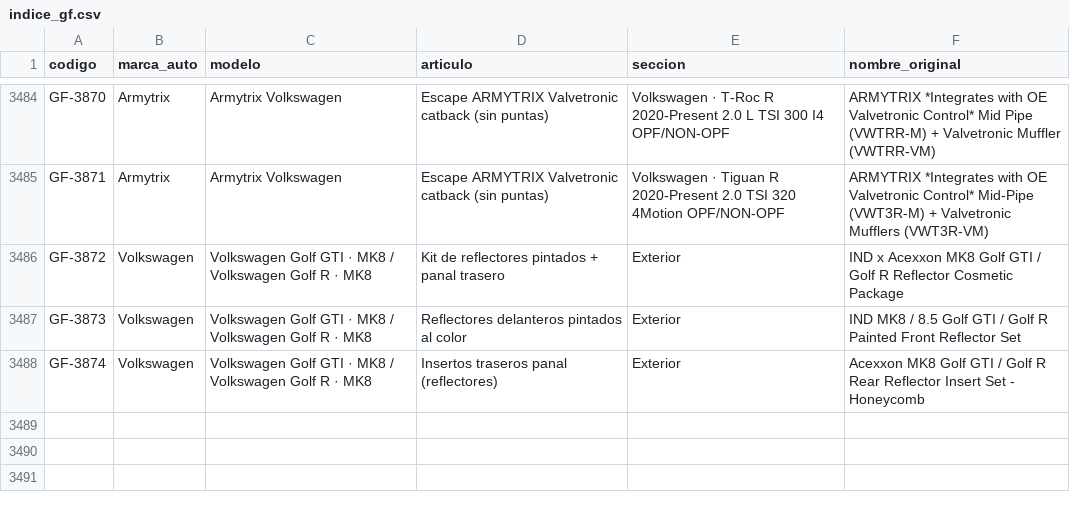
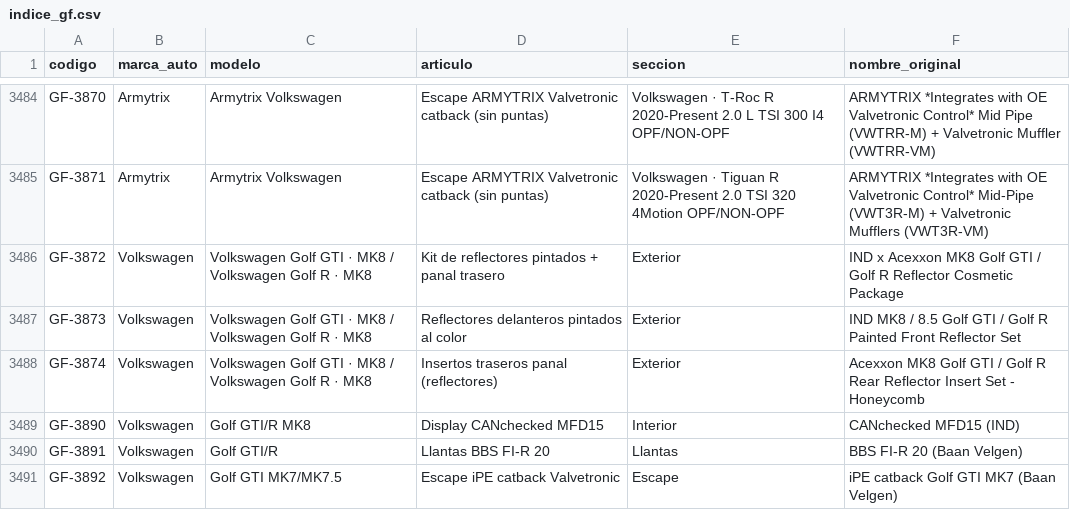
Before and after one commit to 5yhmnb4cch-bot/img-temp, a CSV file: _sistema/indice_gf.csv, drawn as a sheet; only a part is shown, gaps mark what is left out.

```diff
--- a/_sistema/indice_gf.csv
+++ b/_sistema/indice_gf.csv
@@ -3488 +3488,4 @@ GF-3873,Volkswagen,Volkswagen Golf GTI · MK8 / Volkswagen Golf R · MK8,Reflect
 GF-3874,Volkswagen,Volkswagen Golf GTI · MK8 / Volkswagen Golf R · MK8,Insertos traseros panal (reflectores),Exterior,Acexxon MK8 Golf GTI / Golf R Rear Reflector Insert Set - Honeycomb
+GF-3890,Volkswagen,Golf GTI/R MK8,Display CANchecked MFD15,Interior,CANchecked MFD15 (IND)
+GF-3891,Volkswagen,Golf GTI/R,Llantas BBS FI-R 20,Llantas,BBS FI-R 20 (Baan Velgen)
+GF-3892,Volkswagen,Golf GTI MK7/MK7.5,Escape iPE catback Valvetronic,Escape,iPE catback Golf GTI MK7 (Baan Velgen)
```
Also changed, not shown: _sistema/publicados.csv.
